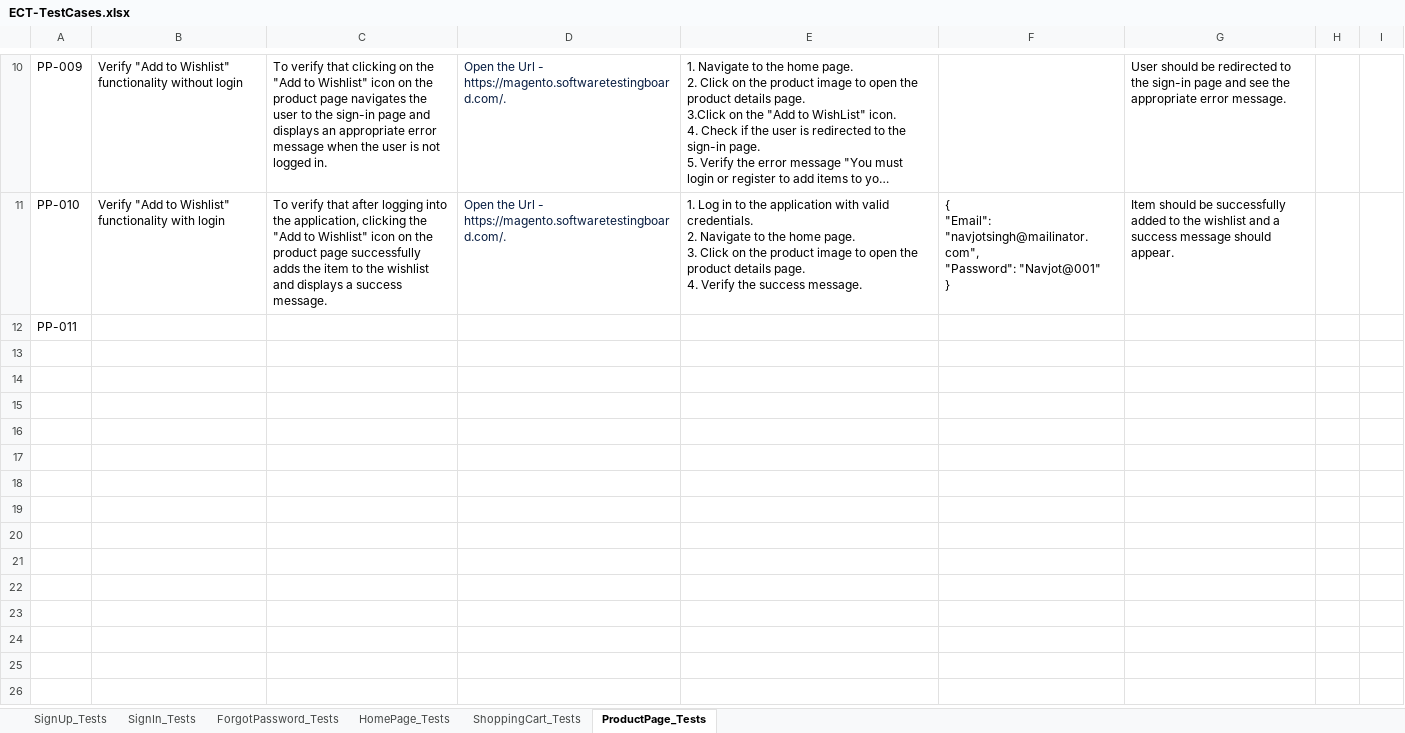
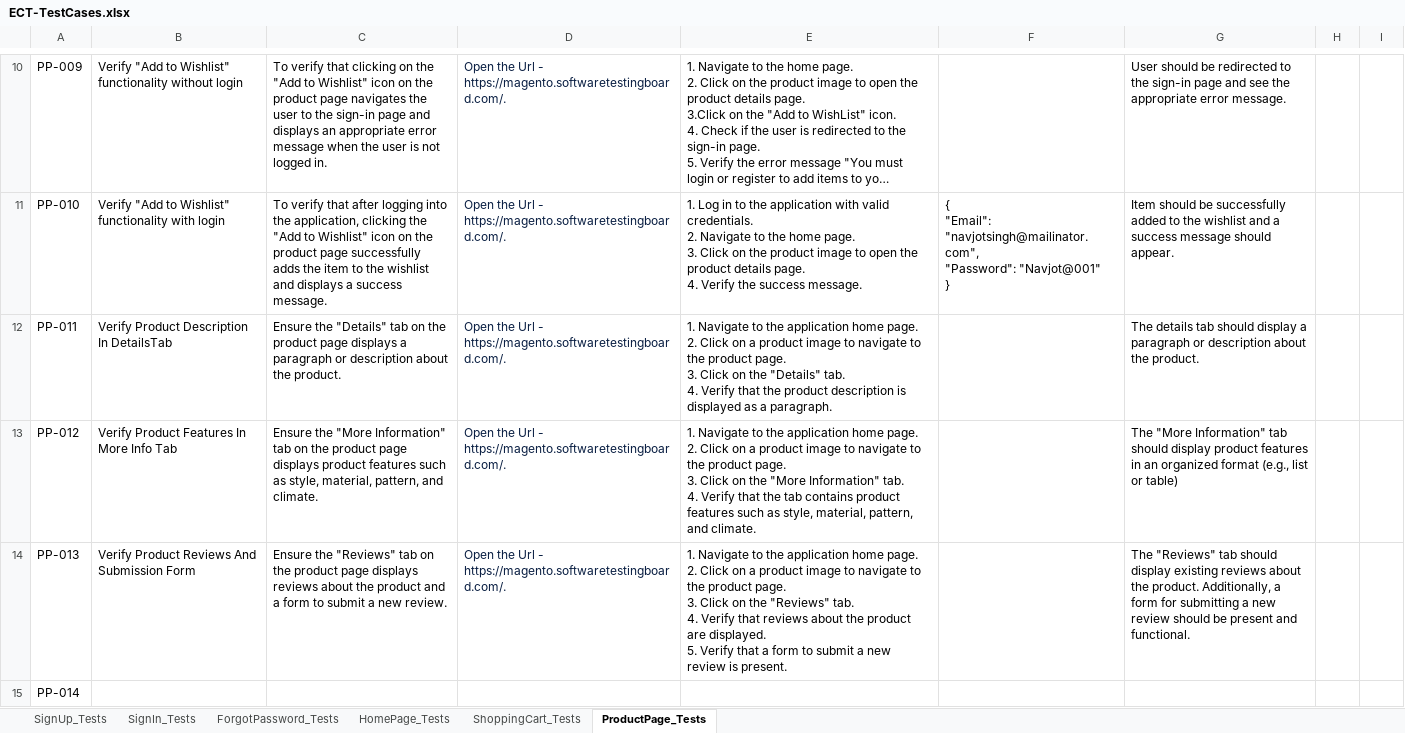
Before and after one commit to YadvirJaswal/Practice-Basics-of-Playwright, an Excel workbook: Test Data/ECT-TestCases.xlsx, sheet ProductPage_Tests, drawn as a sheet; only a part is shown, gaps mark what is left out; long unchanged cells end in …; values as stored, in another font and other column widths than the file's, no borders; ↵ is a line break in a cell; the diff names each change by its address in the sheet, - before the commit and + after, or states it on an @@ line.

Commit message:
Update ECT-TestCases.xlsx

```diff
--- a/Test Data/ECT-TestCases.xlsx (sheet ProductPage_Tests)
+++ b/Test Data/ECT-TestCases.xlsx (sheet ProductPage_Tests)
-B12: (empty)
+B12: Verify Product Description In DetailsTab
-C12: (empty)
+C12: Ensure the "Details" tab on the product page displays a paragraph or description about the product.
-D12: (empty)
+D12: Open the Url - https://magento.softwaretestingboard.com/.
-E12: (empty)
+E12: 1. Navigate to the application home page. ↵ 2. Click on a product image to navigate to the product page. ↵ 3. Click on the "Details" tab. ↵ 4. Verify that the product description is displayed as a paragraph.
-G12: (empty)
+G12: The details tab should display a paragraph or description about the product.
+row 13: PP-012 | Verify Product Features In More Info Tab | Ensure the "More Information" tab on the product page displays product features such as style, material, pattern, and climate. | Open the Url - https://magento.softwaretestingboard.com/. | 1. Navigate to the application home page. ↵ 2. Click on a product image to navigate to the product page. ↵ 3. Click on the "More Information" tab. ↵ 4. Verify that the tab contains product features such as style, material, pattern, and climate. |  | The "More Information" tab should display product features in an organized format (e.g., list or table)
+row 14: PP-013 | Verify Product Reviews And Submission Form | Ensure the "Reviews" tab on the product page displays reviews about the product and a form to submit a new review. | Open the Url - https://magento.softwaretestingboard.com/. | 1. Navigate to the application home page. ↵ 2. Click on a product image to navigate to the product page. ↵ 3. Click on the "Reviews" tab. ↵ 4. Verify that reviews about the product are displayed. ↵ 5. Verify that a form to submit a new review is present. |  | The "Reviews" tab should display existing reviews about the product. Additionally, a form for submitting a new review should be present and functional.
+row 15: PP-014
```
